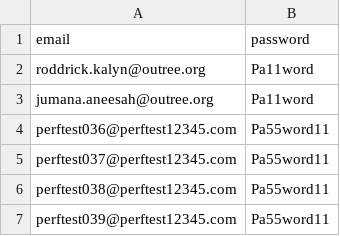
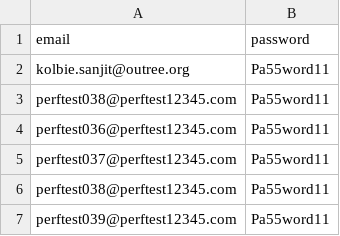
Before and after one commit to uk-gov-mirror/hmcts.probate-performance, a CSV file: src/gatling/resources/probate_execOne_logins.csv, drawn as a sheet; removed rows and columns are numbered as before the commit, all else as after; the diff names each change by its address in the sheet, - before the commit and + after, or states it on an @@ line.

Commit message:
More probate updates

```diff
--- a/src/gatling/resources/probate_execOne_logins.csv
+++ b/src/gatling/resources/probate_execOne_logins.csv
-row 2: roddrick.kalyn@outree.org | Pa11word
-row 3: jumana.aneesah@outree.org | Pa11word
+row 2: kolbie.sanjit@outree.org | Pa55word11
+row 3: perftest038@perftest12345.com | Pa55word11
```
Also changed, not shown: 4 other files.
